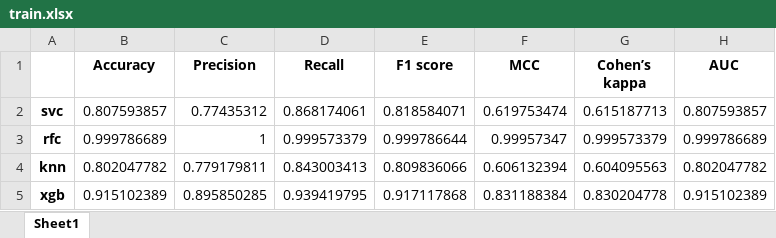
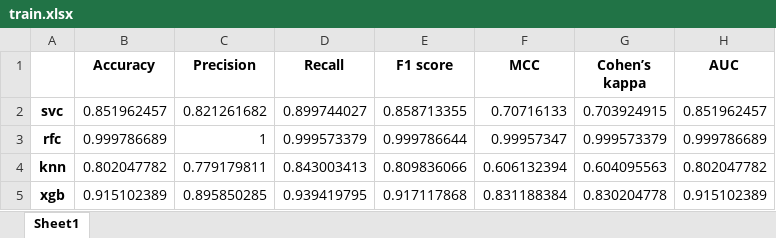
Before and after one commit to RestingState/diploma, an Excel workbook: app/models/tables/numeric_model/train.xlsx, sheet Sheet1, drawn as a sheet; values as stored, in another font and other column widths than the file's, no borders; the diff names each change by its address in the sheet, - before the commit and + after, or states it on an @@ line.

Commit message:
Add evaluate_all command for numeric_model

```diff
--- a/app/models/tables/numeric_model/train.xlsx (sheet Sheet1)
+++ b/app/models/tables/numeric_model/train.xlsx (sheet Sheet1)
-B2 (Accuracy): 0.807593857
+B2 (Accuracy): 0.851962457
-C2 (Precision): 0.77435312
+C2 (Precision): 0.821261682
-D2 (Recall): 0.868174061
+D2 (Recall): 0.899744027
-E2 (F1 score): 0.818584071
+E2 (F1 score): 0.858713355
-F2 (MCC): 0.619753474
+F2 (MCC): 0.70716133
-G2 (Cohen’s kappa): 0.615187713
+G2 (Cohen’s kappa): 0.703924915
-H2 (AUC): 0.807593857
+H2 (AUC): 0.851962457
```
Also changed, not shown: app/models/tables/numeric_model/test.xlsx, 7 other files.
